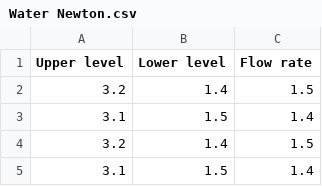
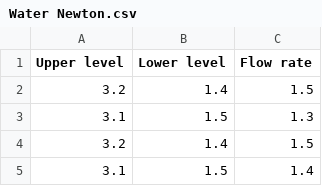
Before and after one commit to TeamOf4/LockMonitor, a CSV file: Water Newton.csv, drawn as a sheet; only a part is shown.

Commit message:
commit it

```diff
--- a/Water Newton.csv
+++ b/Water Newton.csv
@@ -2,3 +2,3 @@ Upper level,Lower level,Flow rate
 3.2,1.4,1.5
-3.1,1.5,1.4
+3.1,1.5,1.3
 3.2,1.4,1.5
```
